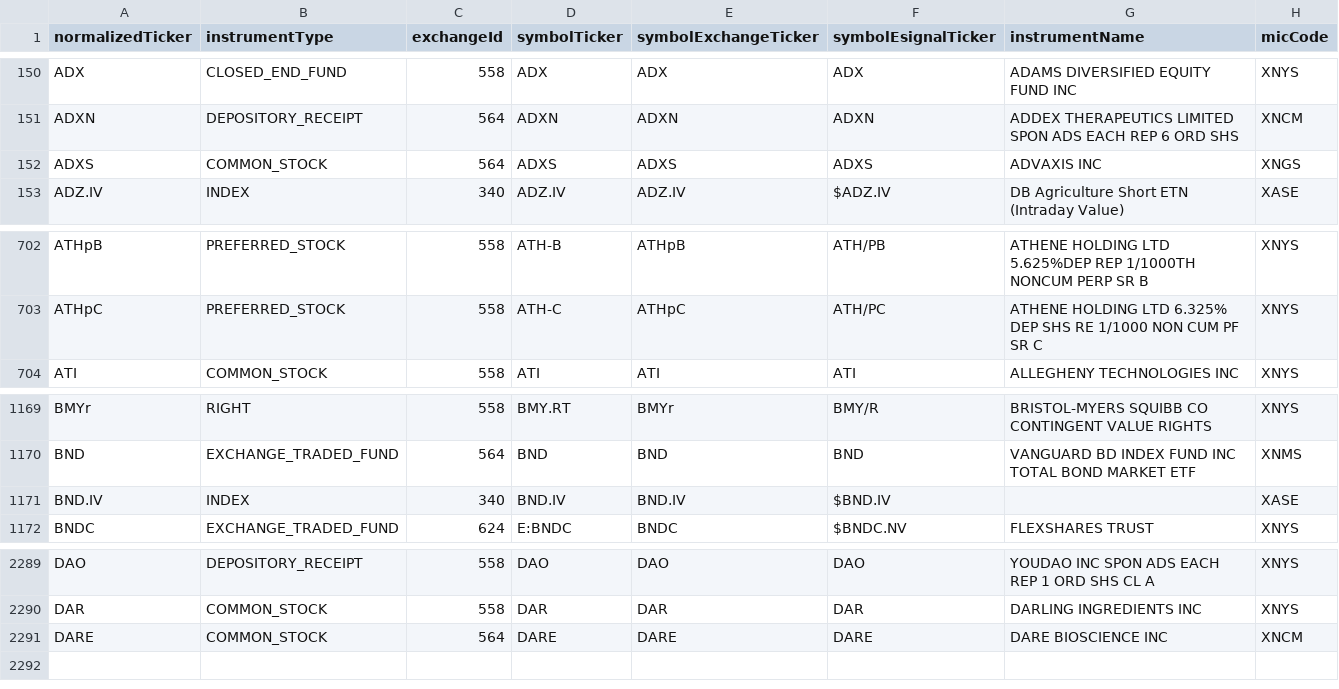
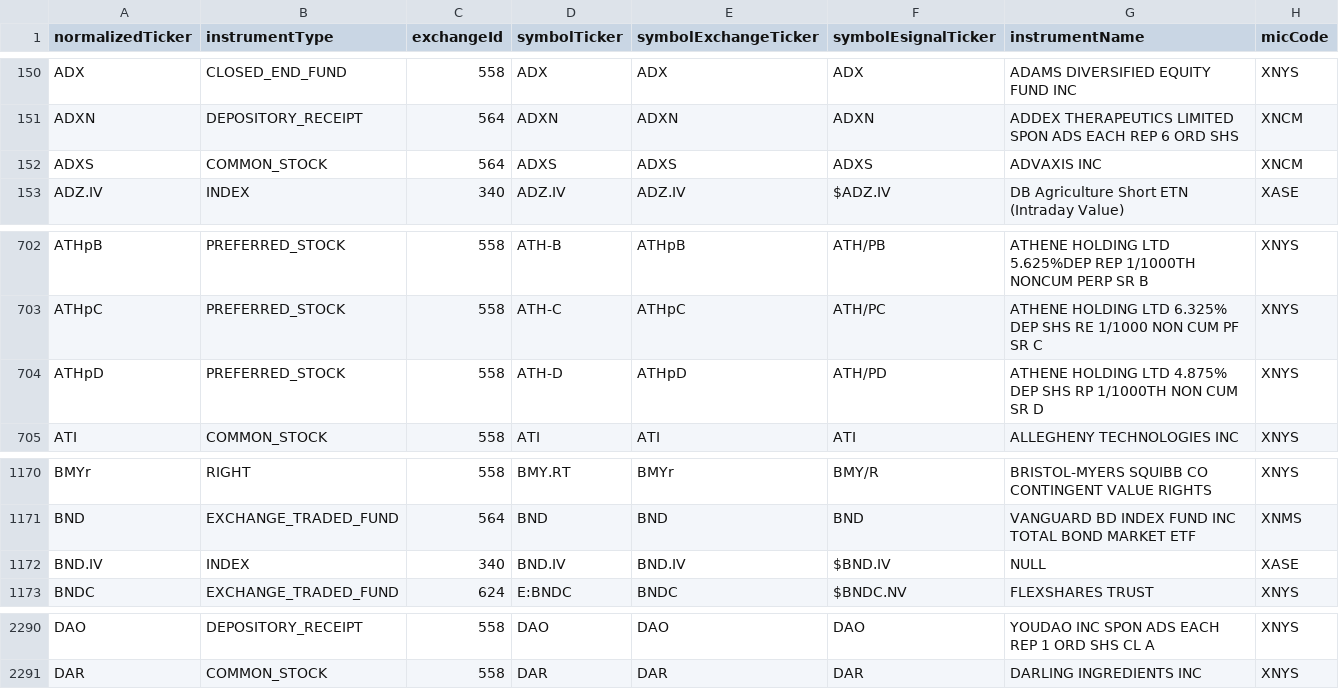
Before and after one commit to haoenhui/nyse-listed-etps, a CSV file: etps-00000.csv, drawn as a sheet; only a part is shown, gaps mark what is left out.

```diff
--- a/etps-00000.csv
+++ b/etps-00000.csv
@@ -151,3 +151,3 @@ ADX,CLOSED_END_FUND,558,ADX,ADX,ADX,ADAMS DIVERSIFIED EQUITY FUND  INC,XNYS
 ADXN,DEPOSITORY_RECEIPT,564,ADXN,ADXN,ADXN,ADDEX THERAPEUTICS LIMITED SPON ADS EACH REP 6 ORD SHS,XNCM
-ADXS,COMMON_STOCK,564,ADXS,ADXS,ADXS,ADVAXIS INC,XNGS
+ADXS,COMMON_STOCK,564,ADXS,ADXS,ADXS,ADVAXIS INC,XNCM
 ADZ.IV,INDEX,340,ADZ.IV,ADZ.IV,$ADZ.IV,DB Agriculture Short ETN (Intraday Value),XASE
@@ -703,2 +703,3 @@ ATHpB,PREFERRED_STOCK,558,ATH-B,ATHpB,ATH/PB,ATHENE HOLDING LTD 5.625%DEP REP 1/
 ATHpC,PREFERRED_STOCK,558,ATH-C,ATHpC,ATH/PC,ATHENE HOLDING LTD 6.325% DEP SHS RE 1/1000 NON CUM PF SR C,XNYS
+ATHpD,PREFERRED_STOCK,558,ATH-D,ATHpD,ATH/PD,ATHENE HOLDING LTD 4.875% DEP SHS RP 1/1000TH NON CUM SR D,XNYS
 ATI,COMMON_STOCK,558,ATI,ATI,ATI,ALLEGHENY TECHNOLOGIES INC,XNYS
@@ -1170,3 +1171,3 @@ BMYr,RIGHT,558,BMY.RT,BMYr,BMY/R,BRISTOL-MYERS SQUIBB CO CONTINGENT VALUE RIGHTS
 BND,EXCHANGE_TRADED_FUND,564,BND,BND,BND,VANGUARD BD INDEX FUND INC TOTAL BOND MARKET ETF,XNMS
-BND.IV,INDEX,340,BND.IV,BND.IV,$BND.IV,,XASE
+BND.IV,INDEX,340,BND.IV,BND.IV,$BND.IV,NULL,XASE
 BNDC,EXCHANGE_TRADED_FUND,624,E:BNDC,BNDC,$BNDC.NV,FLEXSHARES TRUST,XNYS
@@ -2290,2 +2291 @@ DAO,DEPOSITORY_RECEIPT,558,DAO,DAO,DAO,YOUDAO INC SPON ADS EACH REP 1 ORD SHS CL
 DAR,COMMON_STOCK,558,DAR,DAR,DAR,DARLING INGREDIENTS INC,XNYS
-DARE,COMMON_STOCK,564,DARE,DARE,DARE,DARE BIOSCIENCE INC,XNCM
```
Also changed, not shown: etps-02000.csv, etps-04000.csv, 2 other files.
